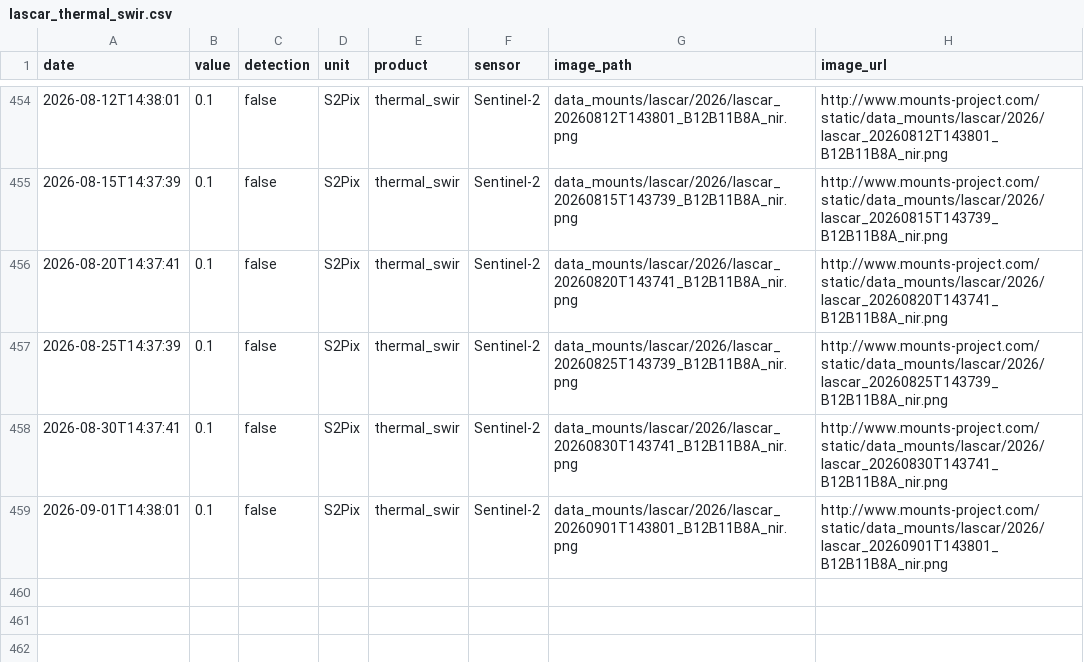
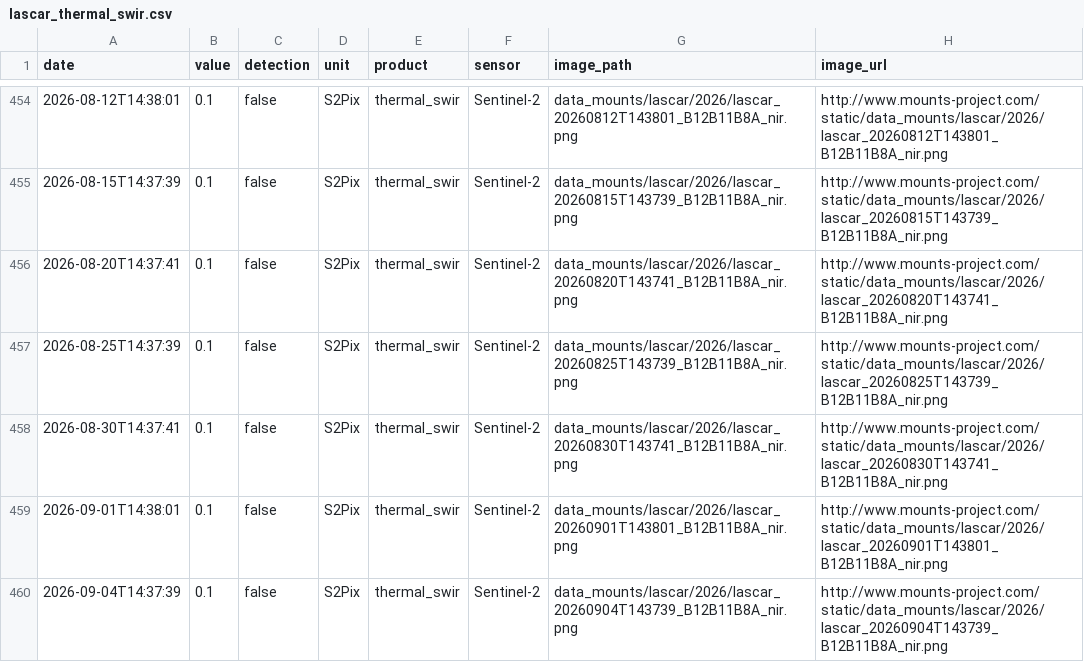
Before and after one commit to MendozaVolcanic/MOUNTS-Chile, a CSV file: csv/lascar_thermal_swir.csv, drawn as a sheet; only a part is shown, gaps mark what is left out.

```diff
--- a/csv/lascar_thermal_swir.csv
+++ b/csv/lascar_thermal_swir.csv
@@ -459 +459,2 @@ date,value,detection,unit,product,sensor,image_path,image_url
 2026-09-01T14:38:01,0.1,false,S2Pix,thermal_swir,Sentinel-2,data_mounts/lascar/2026/lascar_20260901T143801_B12B11B8A_nir.png,http://www.mounts-project.com/static/data_mounts/lascar/2026/lascar_20260901T143801_B12B11B8A_nir.png
+2026-09-04T14:37:39,0.1,false,S2Pix,thermal_swir,Sentinel-2,data_mounts/lascar/2026/lascar_20260904T143739_B12B11B8A_nir.png,http://www.mounts-project.com/static/data_mounts/lascar/2026/lascar_20260904T143739_B12B11B8A_nir.png
```
Also changed, not shown: csv/all_thermal.csv, csv/copahue_so2_mass.csv, 45 other files.
